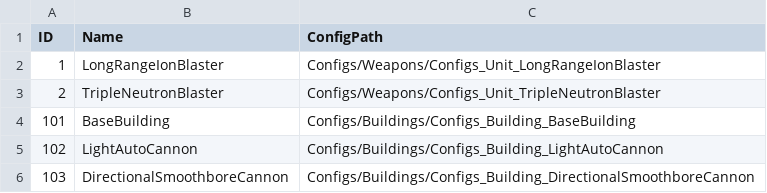
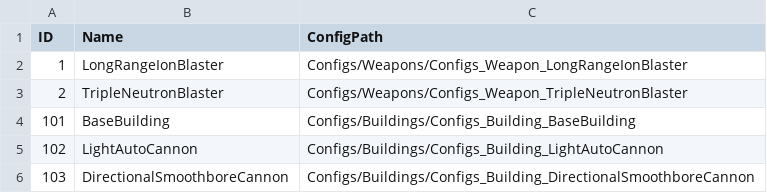
Before and after one commit to DiosDepth/ChunkWar, a CSV file: Assets/Resources/DataRes/UnitConfigData.csv, drawn as a sheet.

```diff
--- a/Assets/Resources/DataRes/UnitConfigData.csv
+++ b/Assets/Resources/DataRes/UnitConfigData.csv
@@ -1,4 +1,4 @@
 ID,Name,ConfigPath
-1,LongRangeIonBlaster,Configs/Weapons/Configs_Unit_LongRangeIonBlaster
-2,TripleNeutronBlaster,Configs/Weapons/Configs_Unit_TripleNeutronBlaster
+1,LongRangeIonBlaster,Configs/Weapons/Configs_Weapon_LongRangeIonBlaster
+2,TripleNeutronBlaster,Configs/Weapons/Configs_Weapon_TripleNeutronBlaster
 101,BaseBuilding,Configs/Buildings/Configs_Building_BaseBuilding
```
Also changed, not shown: 29 other files.
